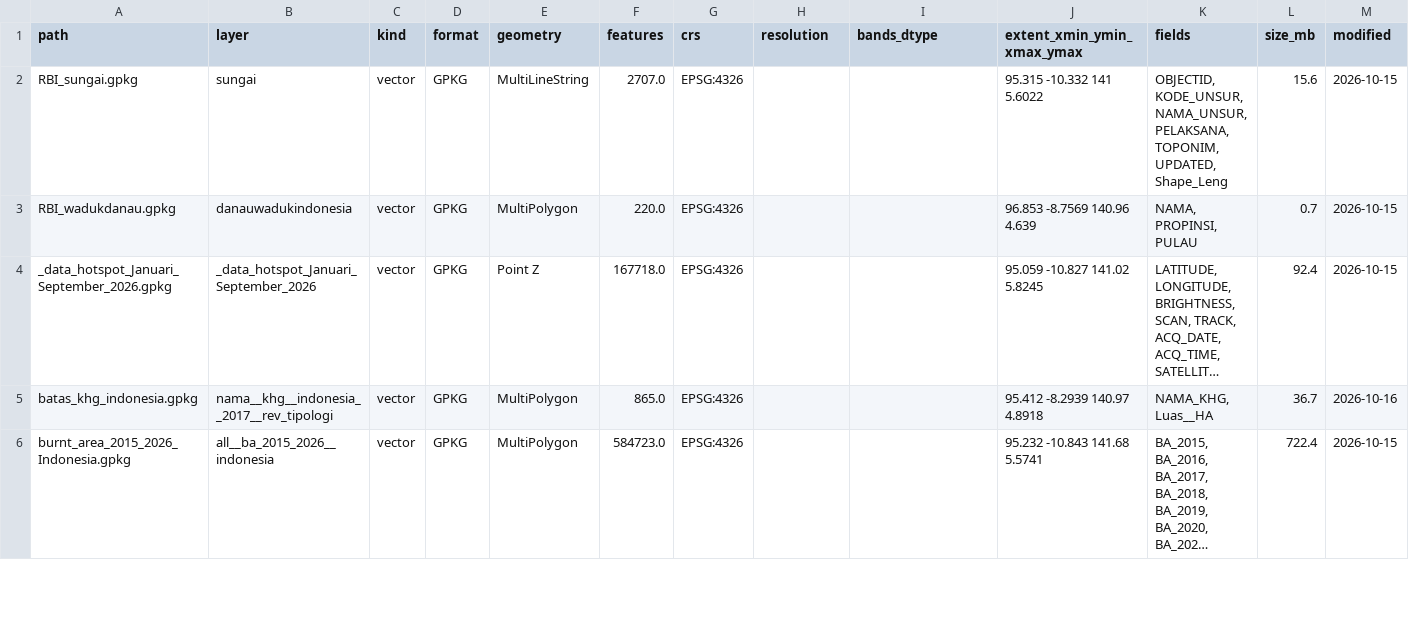
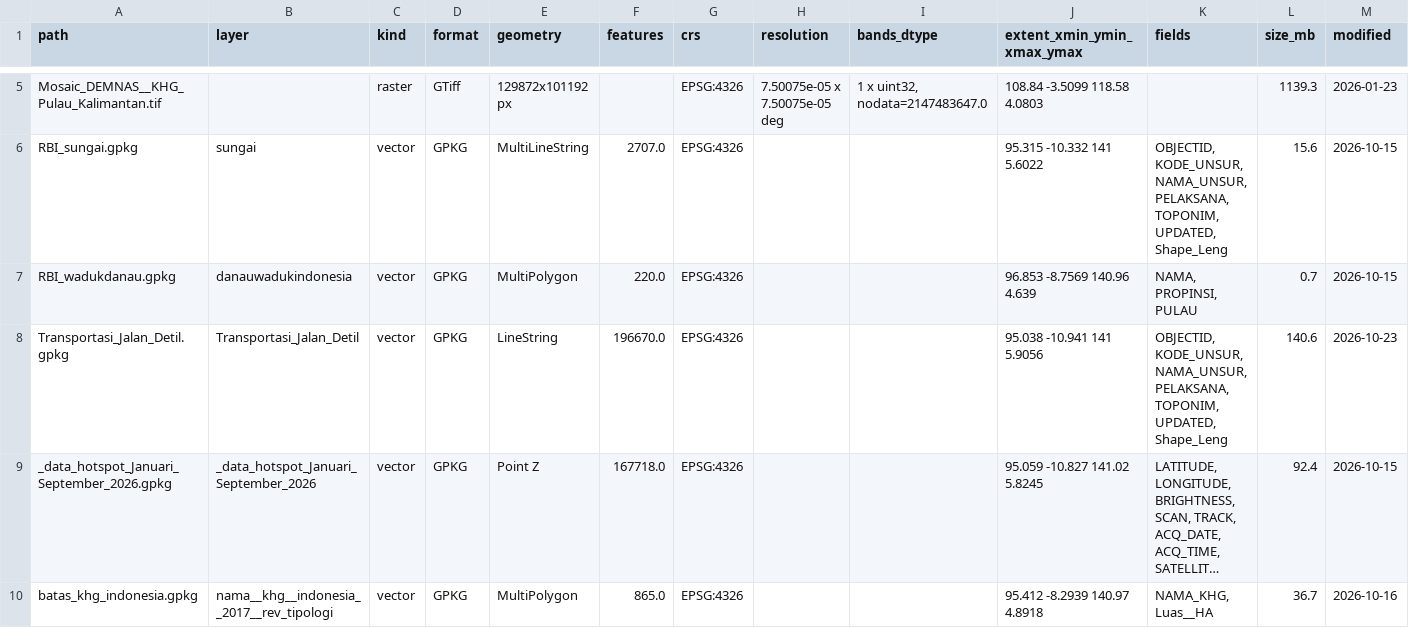
Before and after one commit to Re-Peat-Project/re-peat, a CSV file: sites/data_catalog.csv, drawn as a sheet; only a part is shown, gaps mark what is left out; the shorter side is filled out with more unchanged rows; long unchanged cells end in …; rows hold the shown columns only; the diff covers the shown part only; the diff names each change by its address in the sheet, - before the commit and + after, or states it on an @@ line.

```diff
--- a/sites/data_catalog.csv
+++ b/sites/data_catalog.csv
+row 5: Mosaic_DEMNAS__KHG_Pulau_Kalimantan.tif |  | raster | GTiff | 129872x101192 px |  | EPSG:4326 | 7.50075e-05 x 7.50075e-05 deg | 1 x uint32, nodata=2147483647.0 | 108.84 -3.5099 118.58 4.0803 |  | 1139.3 | 2026-01-23
+row 8: Transportasi_Jalan_Detil.gpkg | Transportasi_Jalan_Detil | vector | GPKG | LineString | 196670.0 | EPSG:4326 |  |  | 95.038 -10.941 141 5.9056 | OBJECTID, KODE_UNSUR, NAMA_UNSUR, PELAKSANA, TOPONIM, UPDATED, Shape_Leng | 140.6 | 2026-10-23
```
Also changed, not shown: 4 added rows and 1 edited cell elsewhere in this file, 8 other files.
